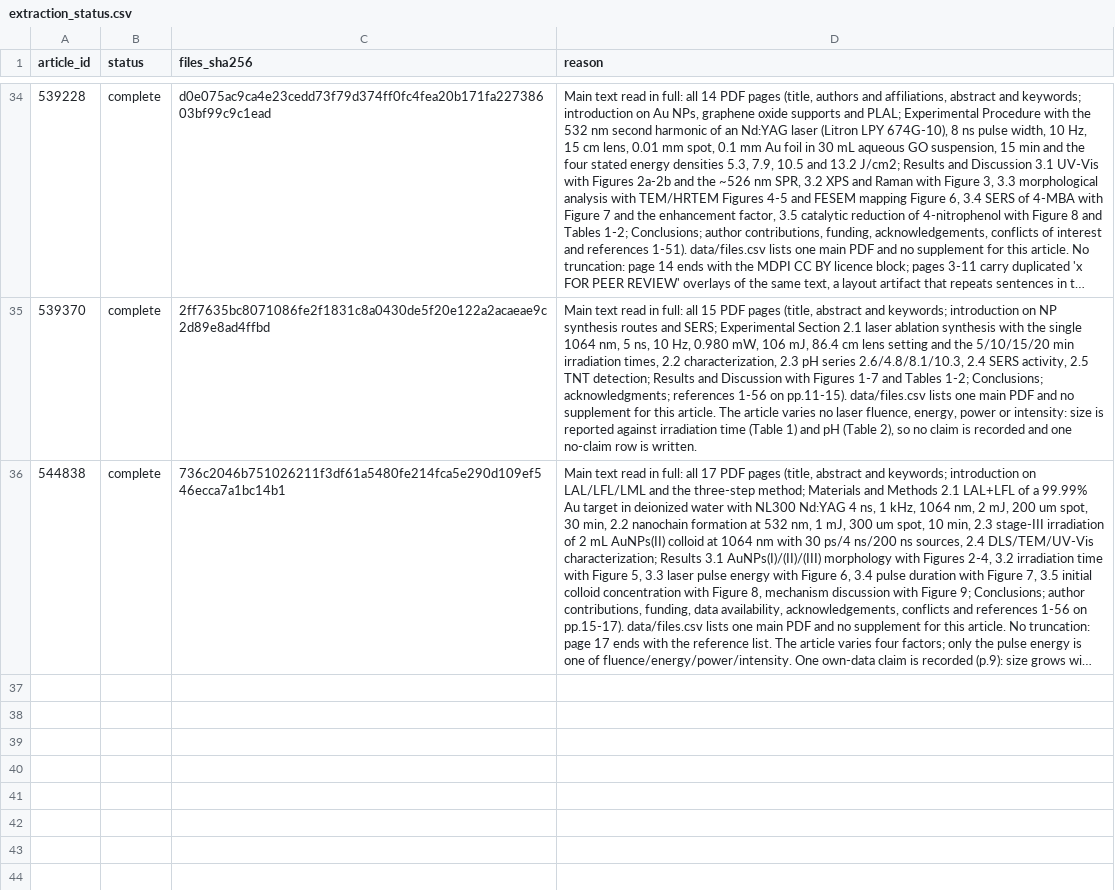
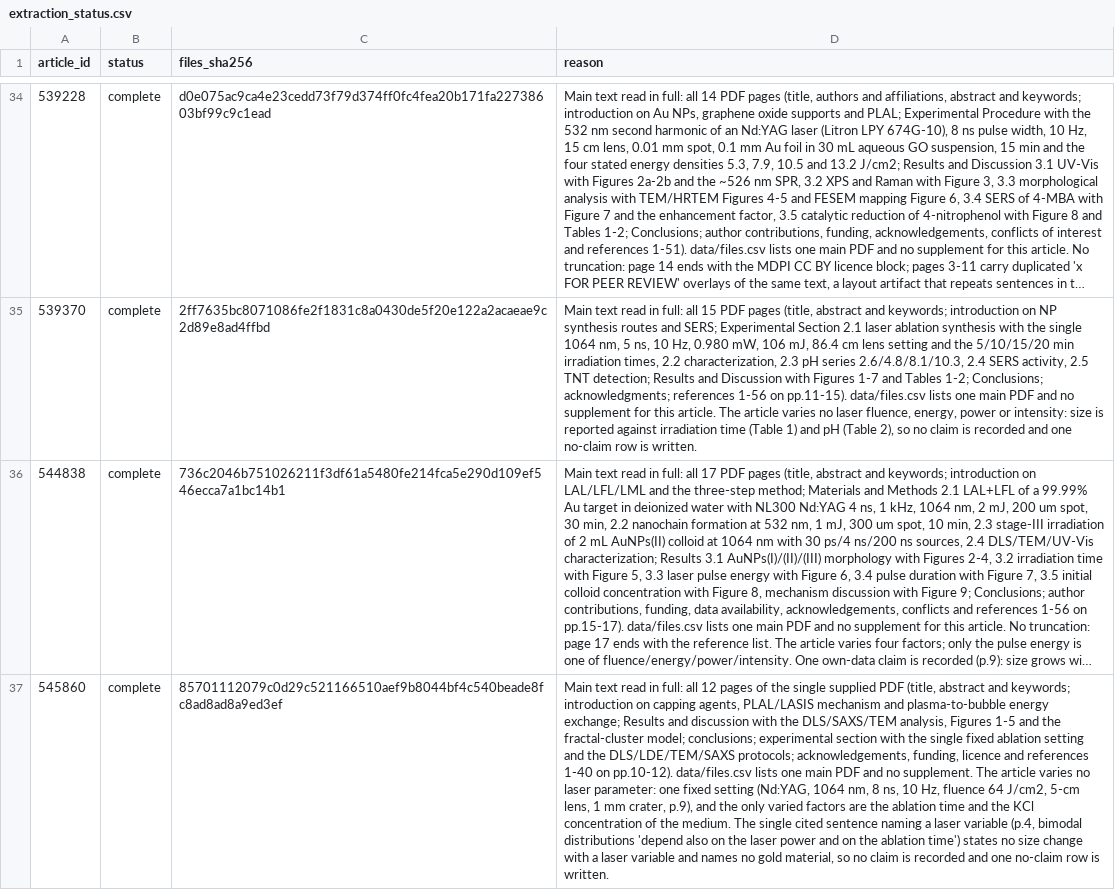
Before and after one commit to Kaldarinz/ai4science_proj, a CSV file: results/extraction_status.csv, drawn as a sheet; only a part is shown, gaps mark what is left out; long unchanged cells end in …; the diff names each change by its address in the sheet, - before the commit and + after, or states it on an @@ line.

```diff
--- a/results/extraction_status.csv
+++ b/results/extraction_status.csv
+row 37: 545860 | complete | 85701112079c0d29c521166510aef9b8044bf4c540beade8fc8ad8ad8a9ed3ef | Main text read in full: all 12 pages of the single supplied PDF (title, abstract and keywords; introduction on capping agents, PLAL/LASIS mechanism and plasma-to-bubble energy exchange; Results and discussion with the DLS/SAXS/TEM analysis, Figures 1-5 and the fractal-cluster model; conclusions; experimental section with the single fixed ablation setting and the DLS/LDE/TEM/SAXS protocols; acknowledgements, funding, licence and references 1-40 on pp.10-12). data/files.csv lists one main PDF and no supplement. The article varies no laser parameter: one fixed setting (Nd:YAG, 1064 nm, 8 ns, 10 Hz, fluence 64 J/cm2, 5-cm lens, 1 mm crater, p.9), and the only varied factors are the ablation time and the KCl concentration of the medium. The single cited sentence naming a laser variable (p.4, bimodal distributions 'depend also on the laser power and on the ablation time') states no size change with a laser variable and names no gold material, so no claim is recorded and one no-claim row is written.
```
Also changed, not shown: results/no_claims.csv, 1 other file.
